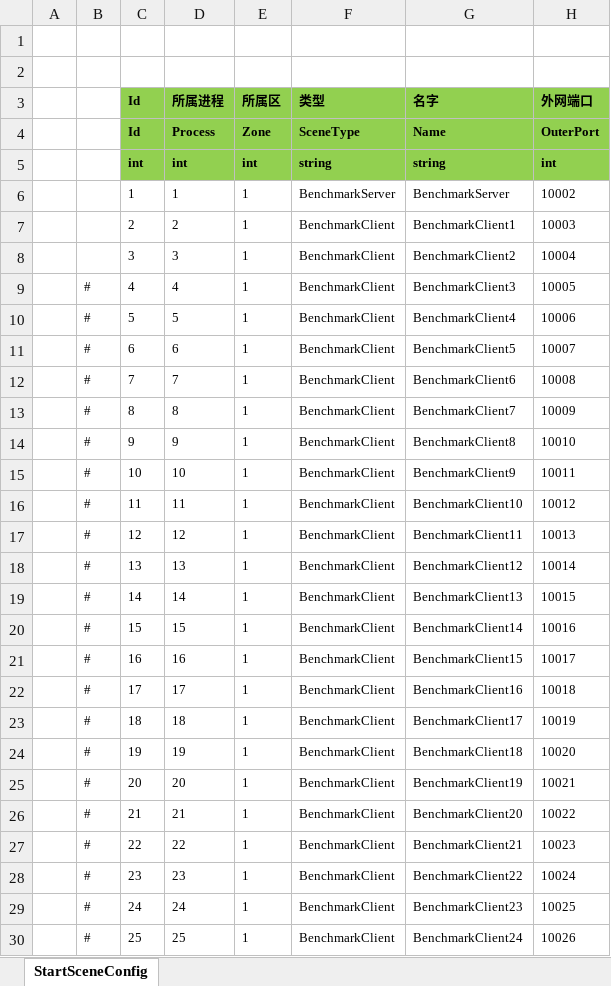
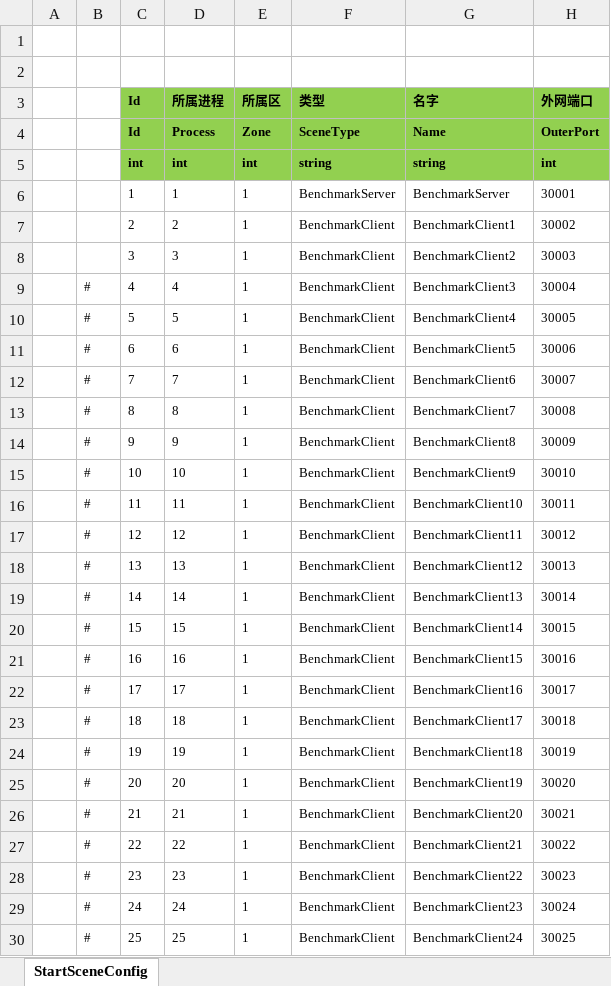
Before and after one commit to FlameskyDexive/XPlay, an Excel workbook: Unity/Assets/Config/Excel/StartConfig/Benchmark/StartSceneConfig@s.xlsx, sheet StartSceneConfig, drawn as a sheet; only a part is shown; values as stored, in another font and other column widths than the file's, no borders; the diff covers the shown part only; the diff names each change by its address in the sheet, - before the commit and + after, or states it on an @@ line.

```diff
--- a/Unity/Assets/Config/Excel/StartConfig/Benchmark/StartSceneConfig@s.xlsx (sheet StartSceneConfig)
+++ b/Unity/Assets/Config/Excel/StartConfig/Benchmark/StartSceneConfig@s.xlsx (sheet StartSceneConfig)
-H6 (外网端口): 10002
+H6 (外网端口): 30001
-H7 (外网端口): 10003
+H7 (外网端口): 30002
-H8 (外网端口): 10004
+H8 (外网端口): 30003
-H9 (外网端口): 10005
+H9 (外网端口): 30004
-H10 (外网端口): 10006
+H10 (外网端口): 30005
-H11 (外网端口): 10007
+H11 (外网端口): 30006
-H12 (外网端口): 10008
+H12 (外网端口): 30007
-H13 (外网端口): 10009
+H13 (外网端口): 30008
-H14 (外网端口): 10010
+H14 (外网端口): 30009
-H15 (外网端口): 10011
+H15 (外网端口): 30010
-H16 (外网端口): 10012
+H16 (外网端口): 30011
-H17 (外网端口): 10013
+H17 (外网端口): 30012
-H18 (外网端口): 10014
+H18 (外网端口): 30013
-H19 (外网端口): 10015
+H19 (外网端口): 30014
-H20 (外网端口): 10016
+H20 (外网端口): 30015
-H21 (外网端口): 10017
+H21 (外网端口): 30016
-H22 (外网端口): 10018
+H22 (外网端口): 30017
-H23 (外网端口): 10019
+H23 (外网端口): 30018
-H24 (外网端口): 10020
+H24 (外网端口): 30019
-H25 (外网端口): 10021
+H25 (外网端口): 30020
-H26 (外网端口): 10022
+H26 (外网端口): 30021
-H27 (外网端口): 10023
+H27 (外网端口): 30022
-H28 (外网端口): 10024
+H28 (外网端口): 30023
-H29 (外网端口): 10025
+H29 (外网端口): 30024
-H30 (外网端口): 10026
+H30 (外网端口): 30025
```
Also changed, not shown: 6 edited cells elsewhere in this sheet, Unity/Assets/Config/Excel/StartConfig/Localhost/StartSceneConfig@s.xlsx, Unity/Assets/Config/Excel/StartConfig/Release/StartSceneConfig@s.xlsx, 37 other files.
